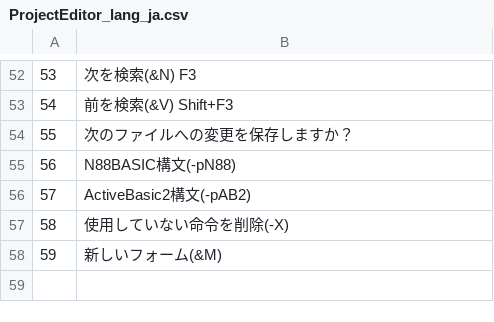
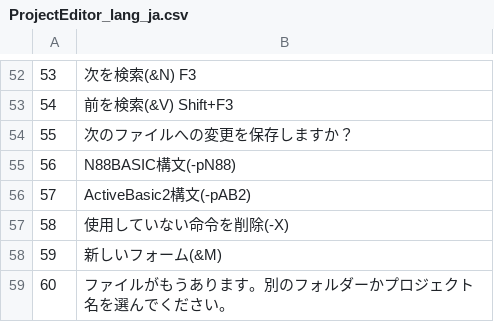
Before and after one commit to bellyoshi/ActBa64, a CSV file: src/projecteditor/ProjectEditor_lang_ja.csv, drawn as a sheet; only a part is shown, gaps mark what is left out; the diff names each change by its address in the sheet, - before the commit and + after, or states it on an @@ line.

```diff
--- a/src/projecteditor/ProjectEditor_lang_ja.csv
+++ b/src/projecteditor/ProjectEditor_lang_ja.csv
+row 59: 60 | ファイルがもうあります。別のフォルダーかプロジェクト名を選んでください。
```
Also changed, not shown: src/projecteditor/ProjectEditor_lang_en.csv, 8 other files.
